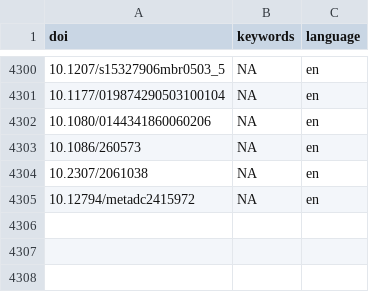
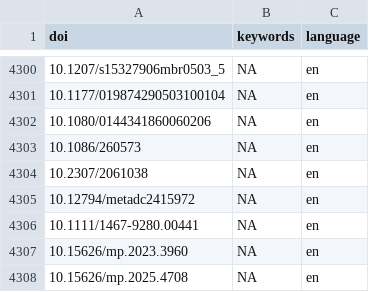
Before and after one commit to forrtproject/FReD-data, a CSV file: cache/openalex_keywords_language.csv, drawn as a sheet; only a part is shown, gaps mark what is left out.

```diff
--- a/cache/openalex_keywords_language.csv
+++ b/cache/openalex_keywords_language.csv
@@ -4305 +4305,4 @@
 "10.12794/metadc2415972",NA,"en"
+"10.1111/1467-9280.00441",NA,"en"
+"10.15626/mp.2023.3960",NA,"en"
+"10.15626/mp.2025.4708",NA,"en"
```
Also changed, not shown: cache/unpaywall_oa.csv, output/flora_export_log.csv, 5 other files.
